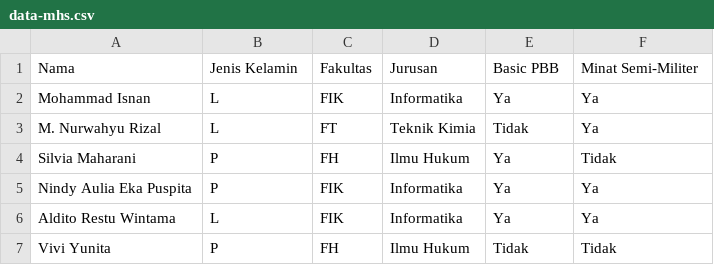
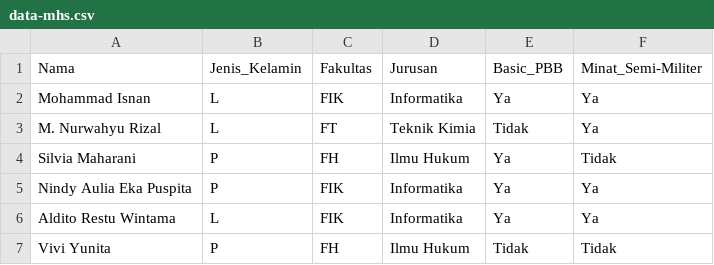
Before and after one commit to Ellayuninf/Riset-Informatika, a CSV file: data-mhs.csv, drawn as a sheet; only a part is shown.

Commit message:
Update data-mhs.csv

```diff
--- a/data-mhs.csv
+++ b/data-mhs.csv
@@ -1,2 +1,2 @@
-Nama;Jenis Kelamin;Fakultas;Jurusan;Basic PBB;Minat Semi-Militer
+Nama;Jenis_Kelamin;Fakultas;Jurusan;Basic_PBB;Minat_Semi-Militer
 Mohammad Isnan;L;FIK;Informatika;Ya;Ya
```
